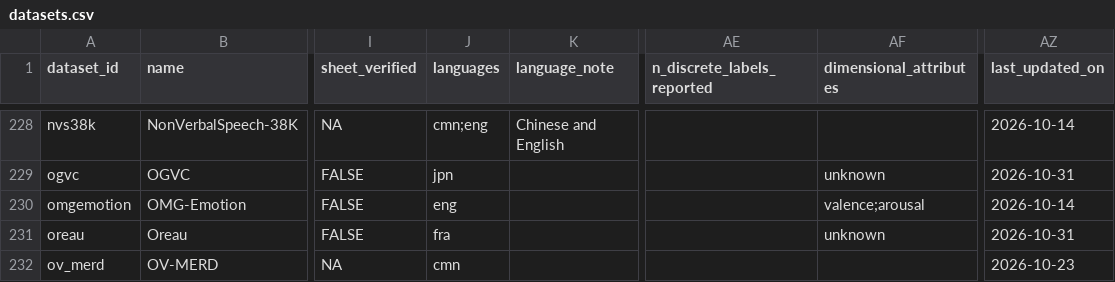
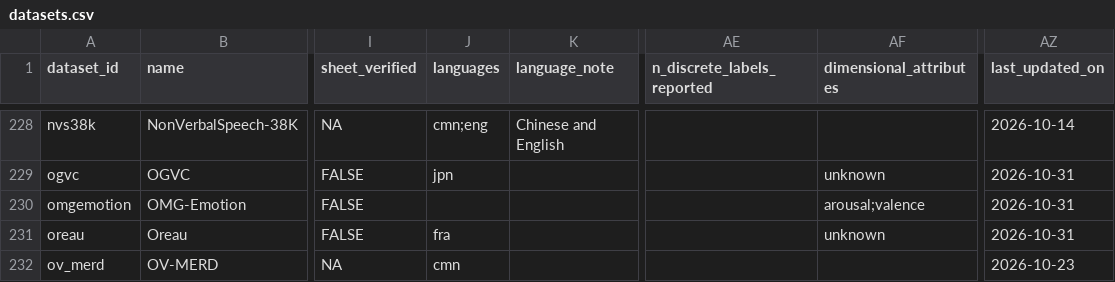
Before and after one commit to itoten/ser_dataset_db, a CSV file: data/datasets.csv, drawn as a sheet; only a part is shown, gaps mark what is left out; the diff names each change by its address in the sheet, - before the commit and + after, or states it on an @@ line.

```diff
--- a/data/datasets.csv
+++ b/data/datasets.csv
-J230 (languages): eng
+J230 (languages): (empty)
-AF230 (dimensional_attributes): valence;arousal
+AF230 (dimensional_attributes): arousal;valence
-AZ230 (last_updated_on): 2026-10-14
+AZ230 (last_updated_on): 2026-10-31
```
Also changed, not shown: views/datasets_wide.csv, 1 other file.
